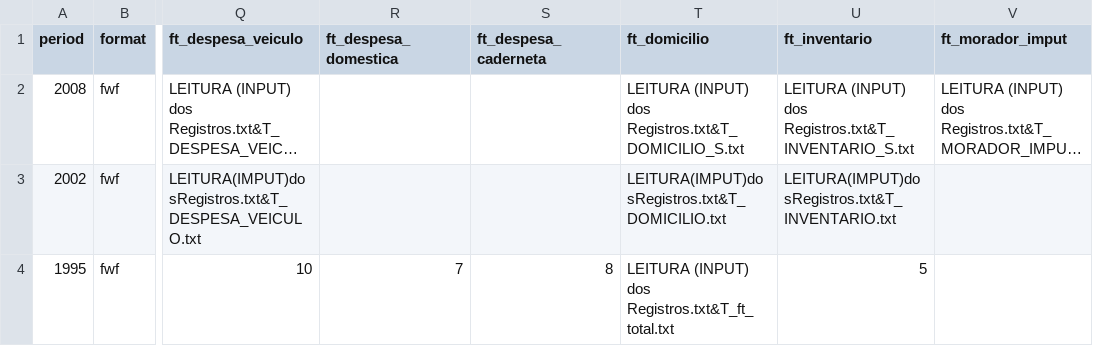
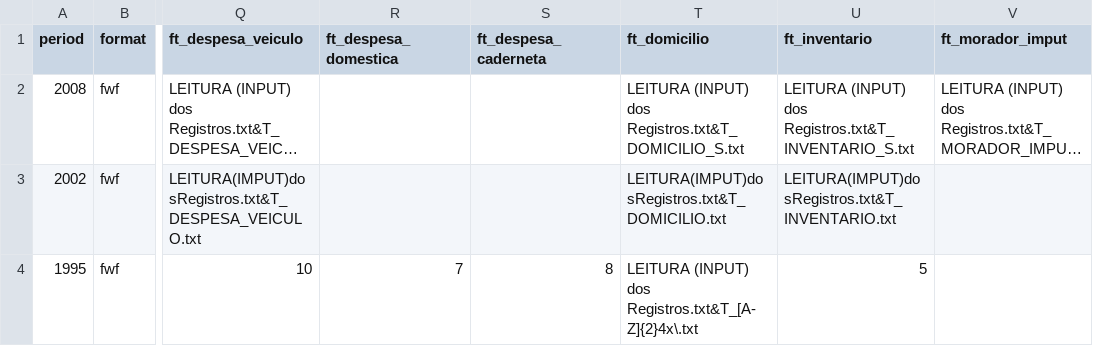
Before and after one commit to lucianomoura90/microdadosBrasil, a CSV file: inst/extdata/POF_files_metadata_harmonization.csv, drawn as a sheet; only a part is shown, gaps mark what is left out; long unchanged cells end in …; the diff names each change by its address in the sheet, - before the commit and + after, or states it on an @@ line.

```diff
--- a/inst/extdata/POF_files_metadata_harmonization.csv
+++ b/inst/extdata/POF_files_metadata_harmonization.csv
-T4 (ft_domicilio): …(INPUT) dos Registros.txt&T_ft_total.txt
+T4 (ft_domicilio): …(INPUT) dos Registros.txt&T_[A-Z]{2}4x\.txt
```
